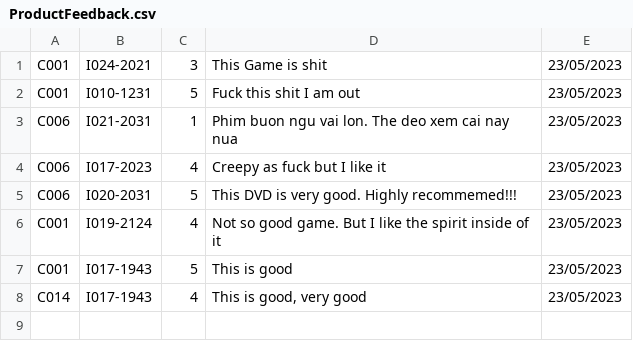
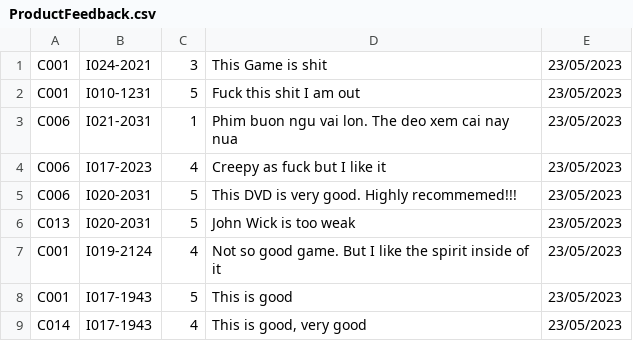
Before and after one commit to TrungNgo21/rentalShop, a CSV file: src/main/java/DataFile/ProductFeedback.csv, drawn as a sheet; the diff names each change by its address in the sheet, - before the commit and + after, or states it on an @@ line.

```diff
--- a/src/main/java/DataFile/ProductFeedback.csv
+++ b/src/main/java/DataFile/ProductFeedback.csv
+row 6: C013 | I020-2031 | 5 | John Wick is too weak | 23/05/2023
```
Also changed, not shown: 2 other files.
